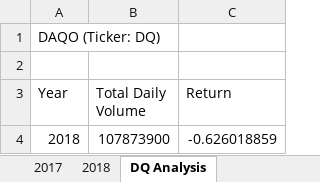
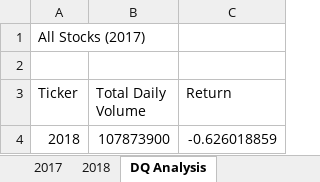
Before and after one commit to ishan9220/Stock-Analysis, an Excel workbook: VBA Challenge.xlsm.xlsm, sheet DQ Analysis, drawn as a sheet; values as stored, in another font and other column widths than the file's, no borders; the diff names each change by its address in the sheet, - before the commit and + after, or states it on an @@ line.

```diff
--- a/VBA Challenge.xlsm.xlsm (sheet DQ Analysis)
+++ b/VBA Challenge.xlsm.xlsm (sheet DQ Analysis)
-A1 (Ticker): DAQO (Ticker: DQ)
+A1 (Ticker): All Stocks (2017)
-A3: Year
+A3: Ticker
```
Also changed, not shown: sheet All Stocks Analysis, 4 other files.
